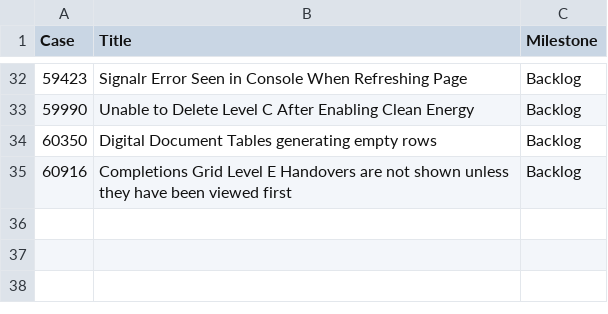
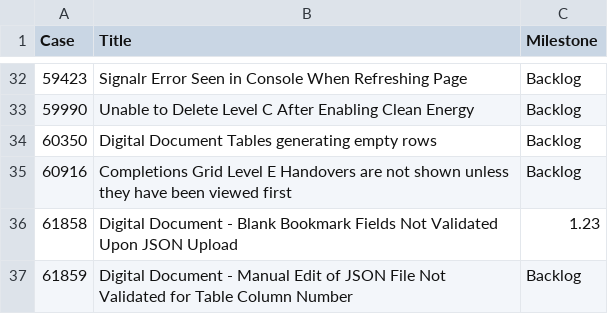
Before and after one commit to GoTechnology/GoTechnology.github.io, a CSV file: src/Filter.csv, drawn as a sheet; only a part is shown, gaps mark what is left out.

```diff
--- a/src/Filter.csv
+++ b/src/Filter.csv
@@ -35 +35,3 @@
 60916,"Completions Grid Level E Handovers are not shown unless they have been viewed first","Backlog"
+61858,"Digital Document - Blank Bookmark Fields Not Validated Upon JSON Upload","1.23"
+61859,"Digital Document - Manual Edit of JSON File Not Validated for Table Column Number","Backlog"
```
Also changed, not shown: 7 other files.
